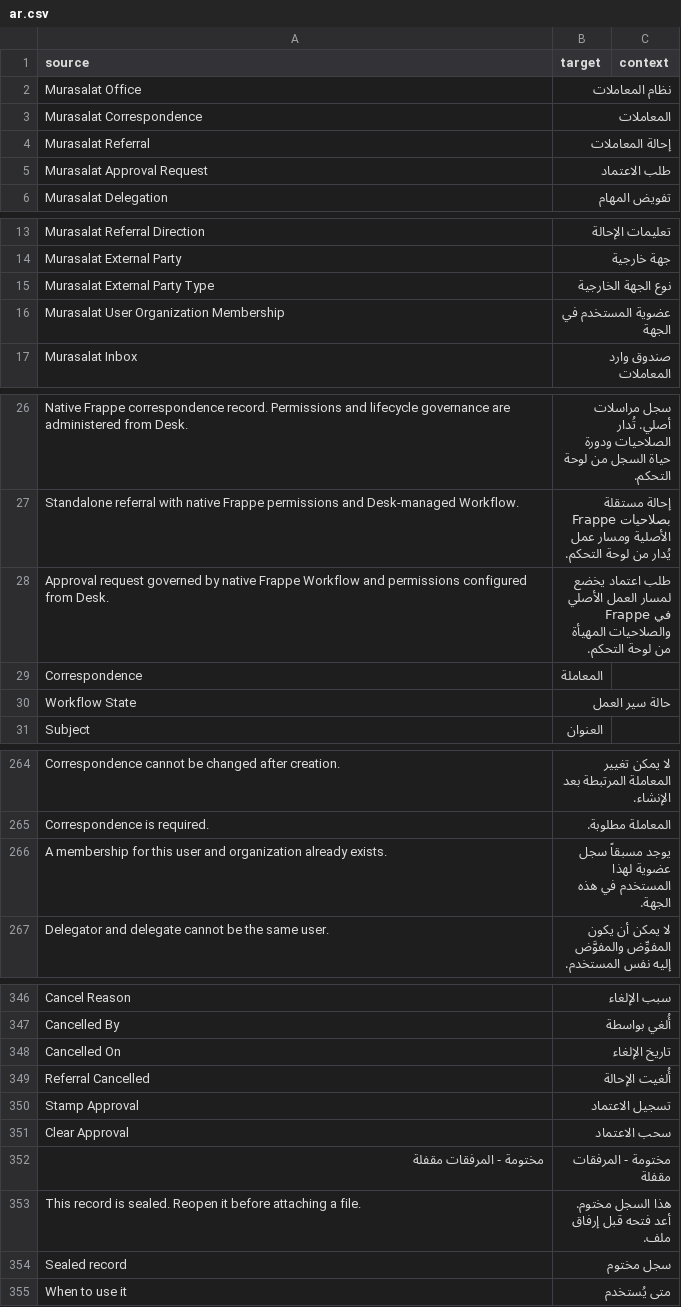
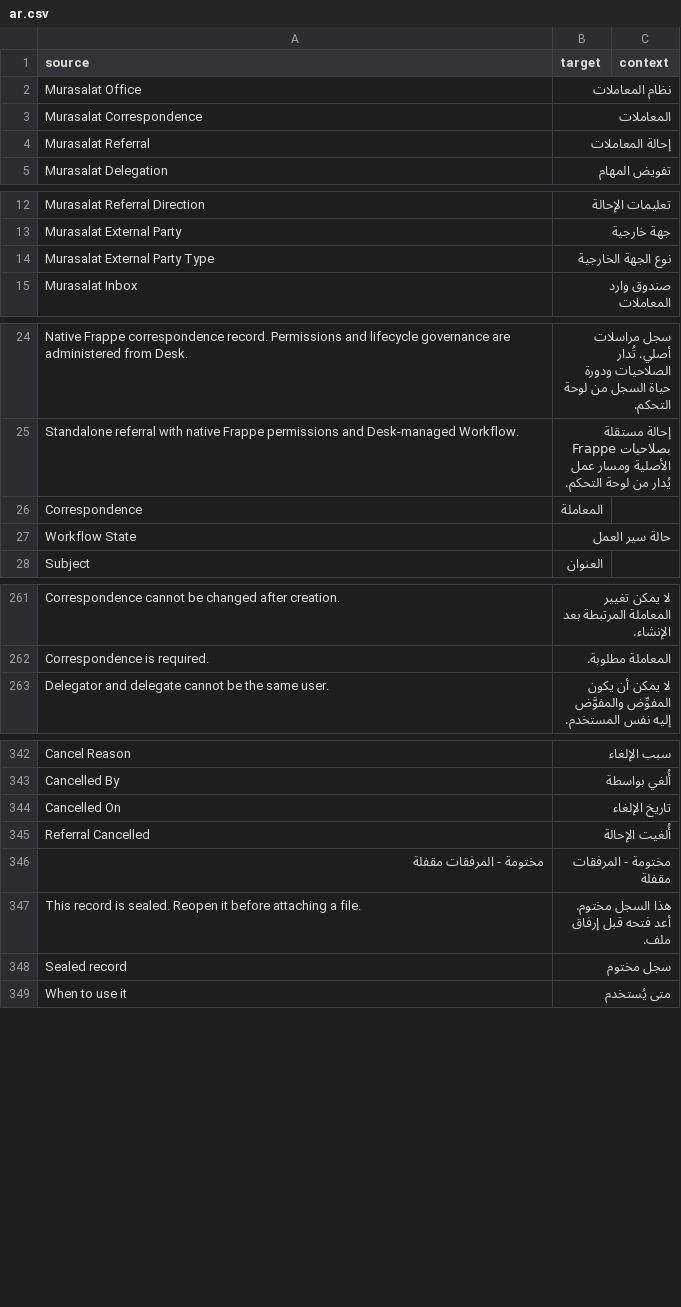
Before and after one commit to 8kode/murasalat_office, a CSV file: murasalat_office/translations/ar.csv, drawn as a sheet; only a part is shown, gaps mark what is left out; the diff covers the shown part only; the diff names each change by its address in the sheet, - before the commit and + after, or states it on an @@ line.

```diff
--- a/murasalat_office/translations/ar.csv
+++ b/murasalat_office/translations/ar.csv
-row 5: Murasalat Approval Request | طلب الاعتماد
-row 16: Murasalat User Organization Membership | عضوية المستخدم في الجهة
-row 28: Approval request governed by native Frappe Workflow and permissions configured from Desk. | طلب اعتماد يخضع لمسار العمل الأصلي في Frappe والصلاحيات المهيأة من لوحة التحكم.
-row 266: A membership for this user and organization already exists. | يوجد مسبقاً سجل عضوية لهذا المستخدم في هذه الجهة.
-row 350: Stamp Approval | تسجيل الاعتماد
-row 351: Clear Approval | سحب الاعتماد
```
Also changed, not shown: 3 removed rows elsewhere in this file, 48 other files.
